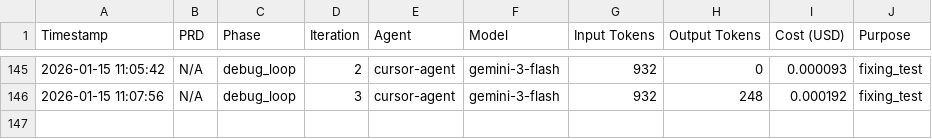
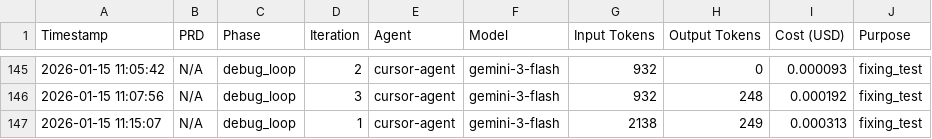
Before and after one commit to jmfk/vibe-tools, a CSV file: implementation/costs/usage.csv, drawn as a sheet; only a part is shown, gaps mark what is left out; the diff names each change by its address in the sheet, - before the commit and + after, or states it on an @@ line.

Commit message:
vibe: impl iteration 3 for PRD-042

```diff
--- a/implementation/costs/usage.csv
+++ b/implementation/costs/usage.csv
+row 147: 2026-01-15 11:15:07 | N/A | debug_loop | 1 | cursor-agent | gemini-3-flash | 2138 | 249 | 0.000313 | fixing_test
```
Also changed, not shown: 5 other files.
